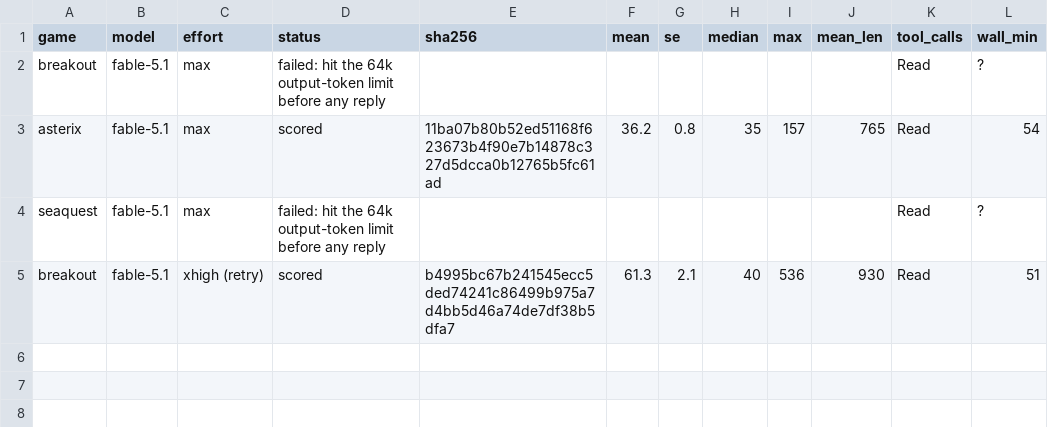
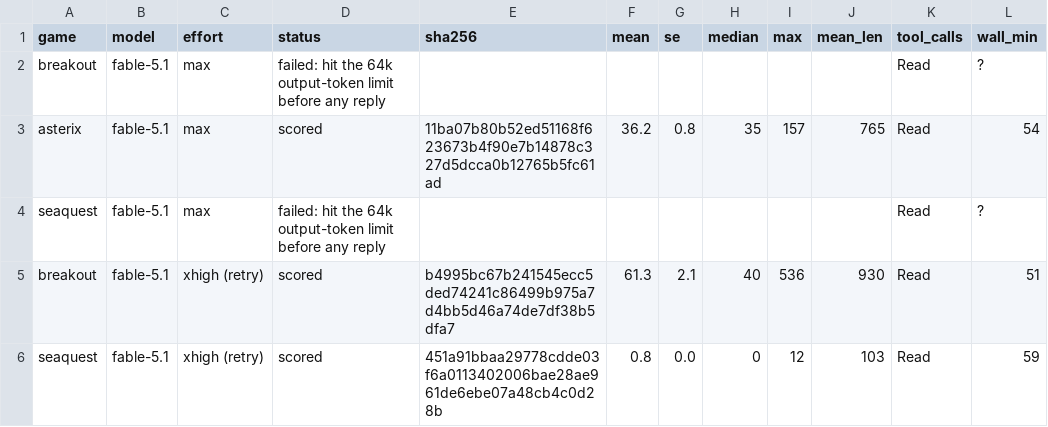
Before and after one commit to Barneyjm/weight-space-minatar, a CSV file: matched/results.csv, drawn as a sheet.

```diff
--- a/matched/results.csv
+++ b/matched/results.csv
@@ -5 +5,2 @@ seaquest,fable-5.1,max,failed: hit the 64k output-token limit before any reply,,
 breakout,fable-5.1,xhigh (retry),scored,b4995bc67b241545ecc5ded74241c86499b975a7d4bb5d46a74de7df38b5dfa7,61.3,2.1,40,536,930,Read,51
+seaquest,fable-5.1,xhigh (retry),scored,451a91bbaa29778cdde03f6a0113402006bae28ae961de6ebe07a48cb4c0d28b,0.8,0.0,0,12,103,Read,59
```
Also changed, not shown: 2 other files.
